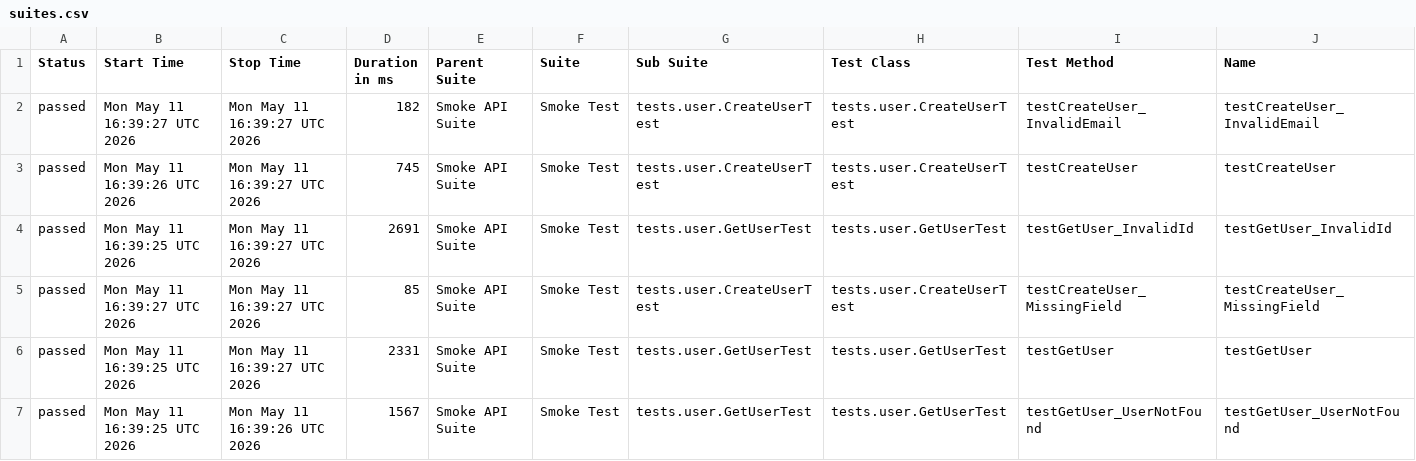
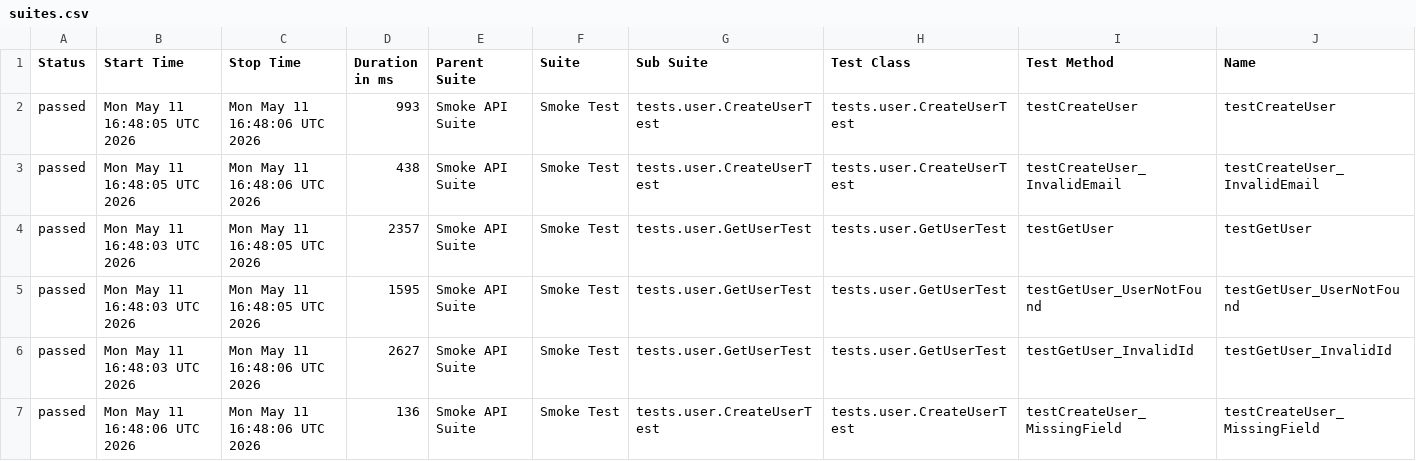
Before and after one commit to vynguyen-1010/api-testing-dummyjson, a CSV file: data/suites.csv, drawn as a sheet; only a part is shown; the diff names each change by its address in the sheet, - before the commit and + after, or states it on an @@ line.

```diff
--- a/data/suites.csv
+++ b/data/suites.csv
-B2 (Start Time): Mon May 11 16:39:27 UTC 2026
+B2 (Start Time): Mon May 11 16:48:05 UTC 2026
-C2:C3 (Stop Time): Mon May 11 16:39:27 UTC 2026
+C2:C3 (Stop Time): Mon May 11 16:48:06 UTC 2026
-D2 (Duration in ms): 182
+D2 (Duration in ms): 993
-I2 (Test Method): testCreateUser_InvalidEmail
+I2 (Test Method): testCreateUser
-J2 (Name): testCreateUser_InvalidEmail
+J2 (Name): testCreateUser
-B3 (Start Time): Mon May 11 16:39:26 UTC 2026
+B3 (Start Time): Mon May 11 16:48:05 UTC 2026
-D3 (Duration in ms): 745
+D3 (Duration in ms): 438
-I3 (Test Method): testCreateUser
+I3 (Test Method): testCreateUser_InvalidEmail
-J3 (Name): testCreateUser
+J3 (Name): testCreateUser_InvalidEmail
-B4 (Start Time): Mon May 11 16:39:25 UTC 2026
+B4 (Start Time): Mon May 11 16:48:03 UTC 2026
-C4:C5 (Stop Time): Mon May 11 16:39:27 UTC 2026
+C4:C5 (Stop Time): Mon May 11 16:48:05 UTC 2026
-D4 (Duration in ms): 2691
+D4 (Duration in ms): 2357
-I4 (Test Method): testGetUser_InvalidId
+I4 (Test Method): testGetUser
-J4 (Name): testGetUser_InvalidId
+J4 (Name): testGetUser
-B5 (Start Time): Mon May 11 16:39:27 UTC 2026
+B5 (Start Time): Mon May 11 16:48:03 UTC 2026
-D5 (Duration in ms): 85
+D5 (Duration in ms): 1595
-G5 (Sub Suite): tests.user.CreateUserTest
+G5 (Sub Suite): tests.user.GetUserTest
-H5 (Test Class): tests.user.CreateUserTest
+H5 (Test Class): tests.user.GetUserTest
-I5 (Test Method): testCreateUser_MissingField
+I5 (Test Method): testGetUser_UserNotFound
-J5 (Name): testCreateUser_MissingField
+J5 (Name): testGetUser_UserNotFound
-B6 (Start Time): Mon May 11 16:39:25 UTC 2026
+B6 (Start Time): Mon May 11 16:48:03 UTC 2026
-C6 (Stop Time): Mon May 11 16:39:27 UTC 2026
+C6 (Stop Time): Mon May 11 16:48:06 UTC 2026
-D6 (Duration in ms): 2331
+D6 (Duration in ms): 2627
-I6 (Test Method): testGetUser
+I6 (Test Method): testGetUser_InvalidId
-J6 (Name): testGetUser
+J6 (Name): testGetUser_InvalidId
-B7 (Start Time): Mon May 11 16:39:25 UTC 2026
+B7 (Start Time): Mon May 11 16:48:06 UTC 2026
-C7 (Stop Time): Mon May 11 16:39:26 UTC 2026
+C7 (Stop Time): Mon May 11 16:48:06 UTC 2026
-D7 (Duration in ms): 1567
+D7 (Duration in ms): 136
-G7 (Sub Suite): tests.user.GetUserTest
+G7 (Sub Suite): tests.user.CreateUserTest
-H7 (Test Class): tests.user.GetUserTest
+H7 (Test Class): tests.user.CreateUserTest
-I7 (Test Method): testGetUser_UserNotFound
+I7 (Test Method): testCreateUser_MissingField
-J7 (Name): testGetUser_UserNotFound
+J7 (Name): testCreateUser_MissingField
```
Also changed, not shown: 27 other files.
